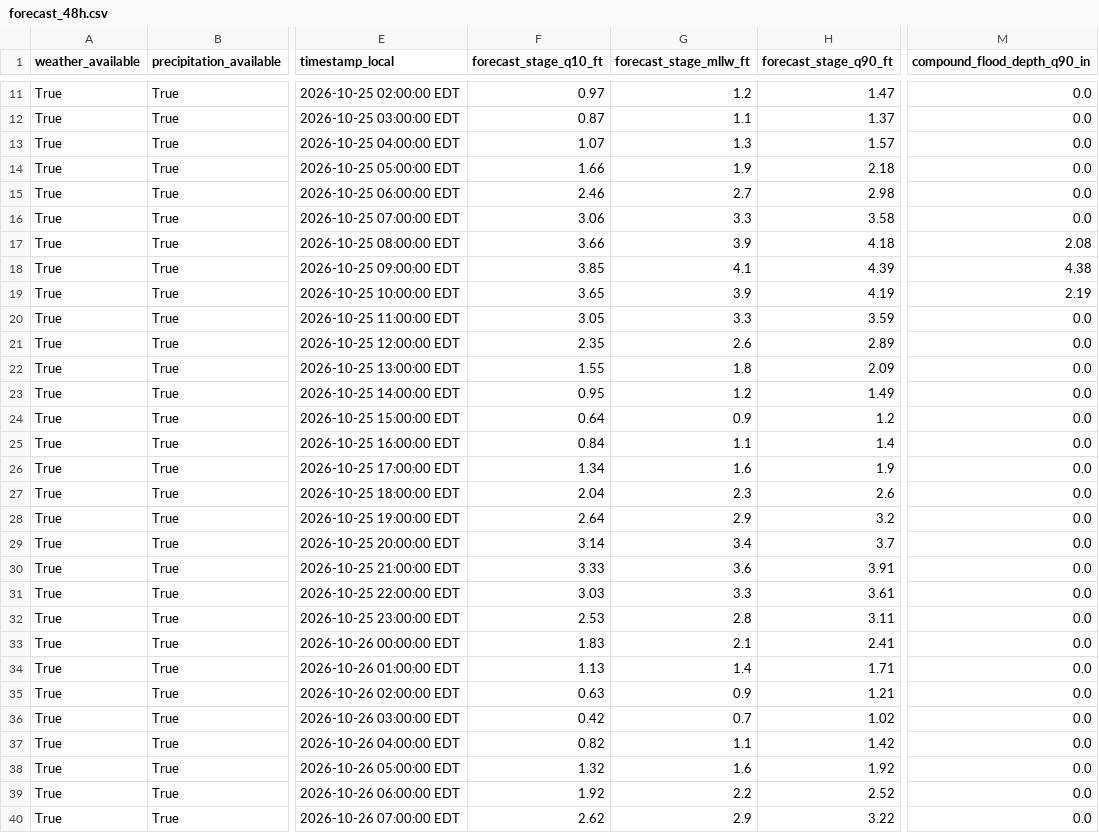
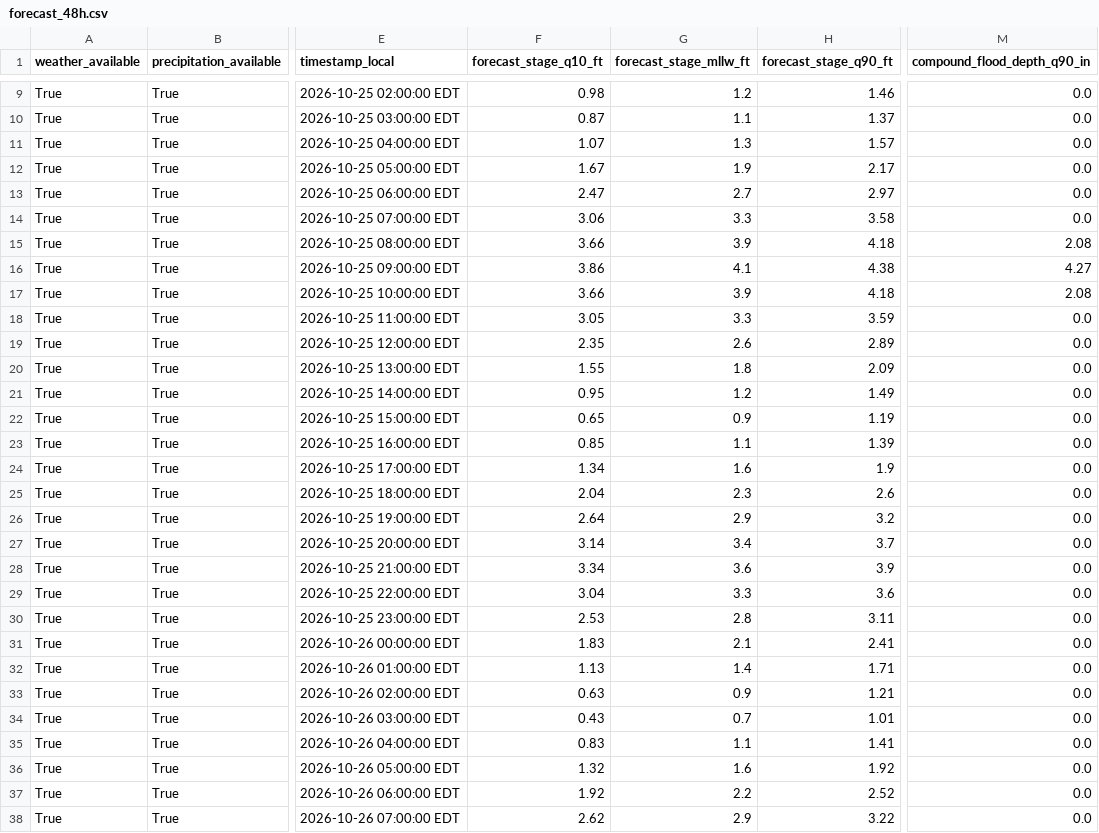
Before and after one commit to flatfoot584/mathews-flood-monitor, a CSV file: forecast_48h.csv, drawn as a sheet; only a part is shown, gaps mark what is left out; addresses are those after the commit; the diff covers the shown part only; the diff names each change by its address in the sheet, - before the commit and + after, or states it on an @@ line.

```diff
--- a/forecast_48h.csv
+++ b/forecast_48h.csv
-F9 (forecast_stage_q10_ft): 0.97
+F9 (forecast_stage_q10_ft): 0.98
-H9 (forecast_stage_q90_ft): 1.47
+H9 (forecast_stage_q90_ft): 1.46
-F12 (forecast_stage_q10_ft): 1.66
+F12 (forecast_stage_q10_ft): 1.67
-H12 (forecast_stage_q90_ft): 2.18
+H12 (forecast_stage_q90_ft): 2.17
-F13 (forecast_stage_q10_ft): 2.46
+F13 (forecast_stage_q10_ft): 2.47
-H13 (forecast_stage_q90_ft): 2.98
+H13 (forecast_stage_q90_ft): 2.97
-F16 (forecast_stage_q10_ft): 3.85
+F16 (forecast_stage_q10_ft): 3.86
-H16 (forecast_stage_q90_ft): 4.39
+H16 (forecast_stage_q90_ft): 4.38
-M16 (compound_flood_depth_q90_in): 4.38
+M16 (compound_flood_depth_q90_in): 4.27
-F17 (forecast_stage_q10_ft): 3.65
+F17 (forecast_stage_q10_ft): 3.66
-H17 (forecast_stage_q90_ft): 4.19
+H17 (forecast_stage_q90_ft): 4.18
-M17 (compound_flood_depth_q90_in): 2.19
+M17 (compound_flood_depth_q90_in): 2.08
-F22 (forecast_stage_q10_ft): 0.64
+F22 (forecast_stage_q10_ft): 0.65
-H22 (forecast_stage_q90_ft): 1.2
+H22 (forecast_stage_q90_ft): 1.19
-F23 (forecast_stage_q10_ft): 0.84
+F23 (forecast_stage_q10_ft): 0.85
-H23 (forecast_stage_q90_ft): 1.4
+H23 (forecast_stage_q90_ft): 1.39
-F28 (forecast_stage_q10_ft): 3.33
+F28 (forecast_stage_q10_ft): 3.34
-H28 (forecast_stage_q90_ft): 3.91
+H28 (forecast_stage_q90_ft): 3.9
-F29 (forecast_stage_q10_ft): 3.03
+F29 (forecast_stage_q10_ft): 3.04
-H29 (forecast_stage_q90_ft): 3.61
+H29 (forecast_stage_q90_ft): 3.6
-F34 (forecast_stage_q10_ft): 0.42
+F34 (forecast_stage_q10_ft): 0.43
-H34 (forecast_stage_q90_ft): 1.02
+H34 (forecast_stage_q90_ft): 1.01
-F35 (forecast_stage_q10_ft): 0.82
+F35 (forecast_stage_q10_ft): 0.83
-H35 (forecast_stage_q90_ft): 1.42
+H35 (forecast_stage_q90_ft): 1.41
```
Also changed, not shown: 2 added rows, 2 removed rows and 17 edited cells elsewhere in this file, issued_forecast_archive.csv, realtime_recent_observations.csv, 11 other files.
